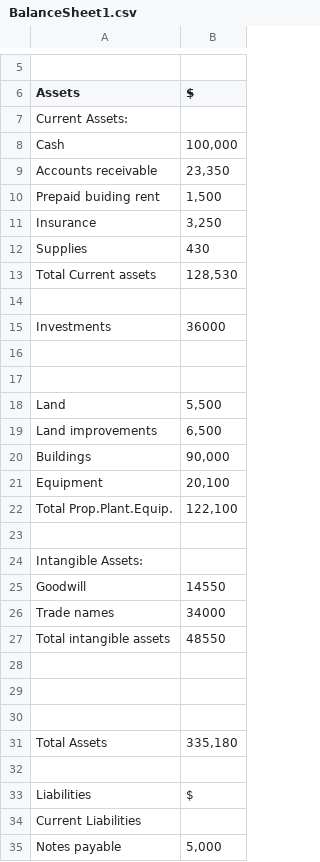
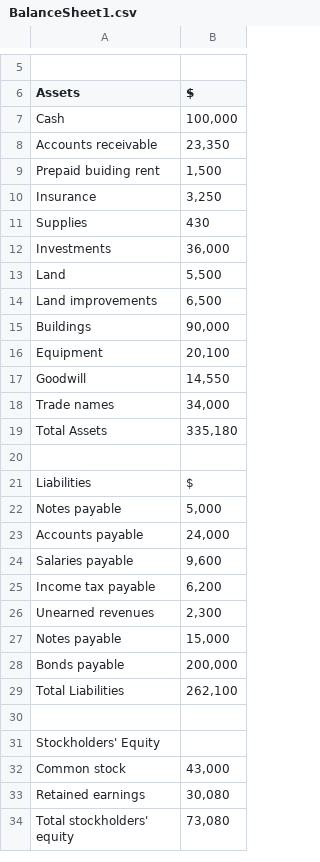
Before and after one commit to vanshjuneja/GoldenHack, a CSV file: FinancialStatementConverter/Financial_Statements/BalanceSheet1.csv, drawn as a sheet; only a part is shown, gaps mark what is left out; the shorter side is filled out with more unchanged rows; removed rows and columns are numbered as before the commit, all else as after; the diff covers the shown part only; the diff names each change by its address in the sheet, - before the commit and + after, or states it on an @@ line.

Commit message:
Update BalanceSheet1.csv

```diff
--- a/FinancialStatementConverter/Financial_Statements/BalanceSheet1.csv
+++ b/FinancialStatementConverter/Financial_Statements/BalanceSheet1.csv
-row 7: Current Assets:
-row 13: Total Current assets | 128,530
-row 14: (empty)
-B12 ($): 36000
+B12 ($): 36,000
-row 16: (empty)
-row 17: (empty)
-row 22: Total Prop.Plant.Equip. | 122,100
-row 23: (empty)
-row 24: Intangible Assets:
-B17 ($): 14550
+B17 ($): 14,550
-B18 ($): 34000
+B18 ($): 34,000
-row 27: Total intangible assets | 48550
-row 28: (empty)
-row 29: (empty)
-row 30: (empty)
-row 34: Current Liabilities
```
Also changed, not shown: 6 removed rows elsewhere in this file.
